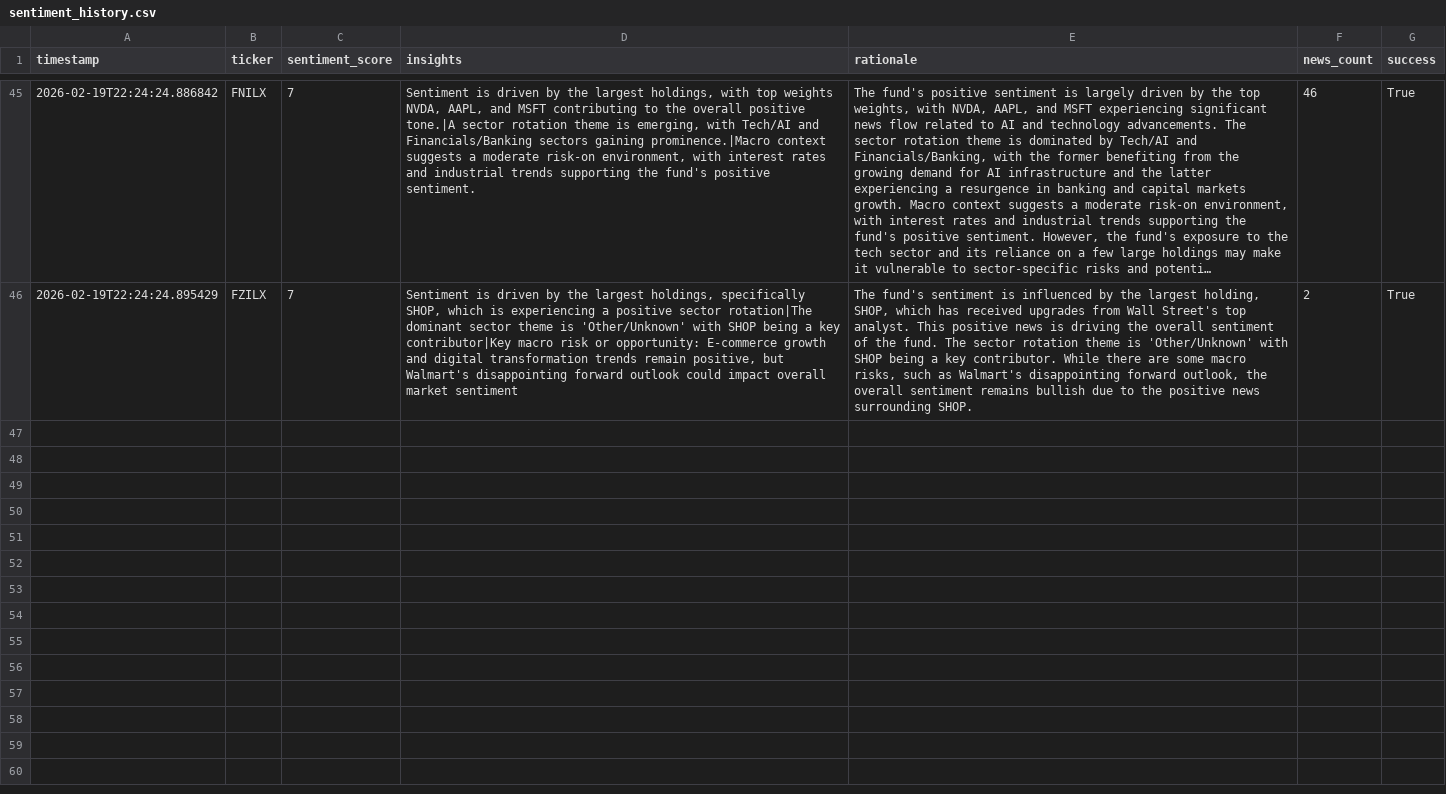
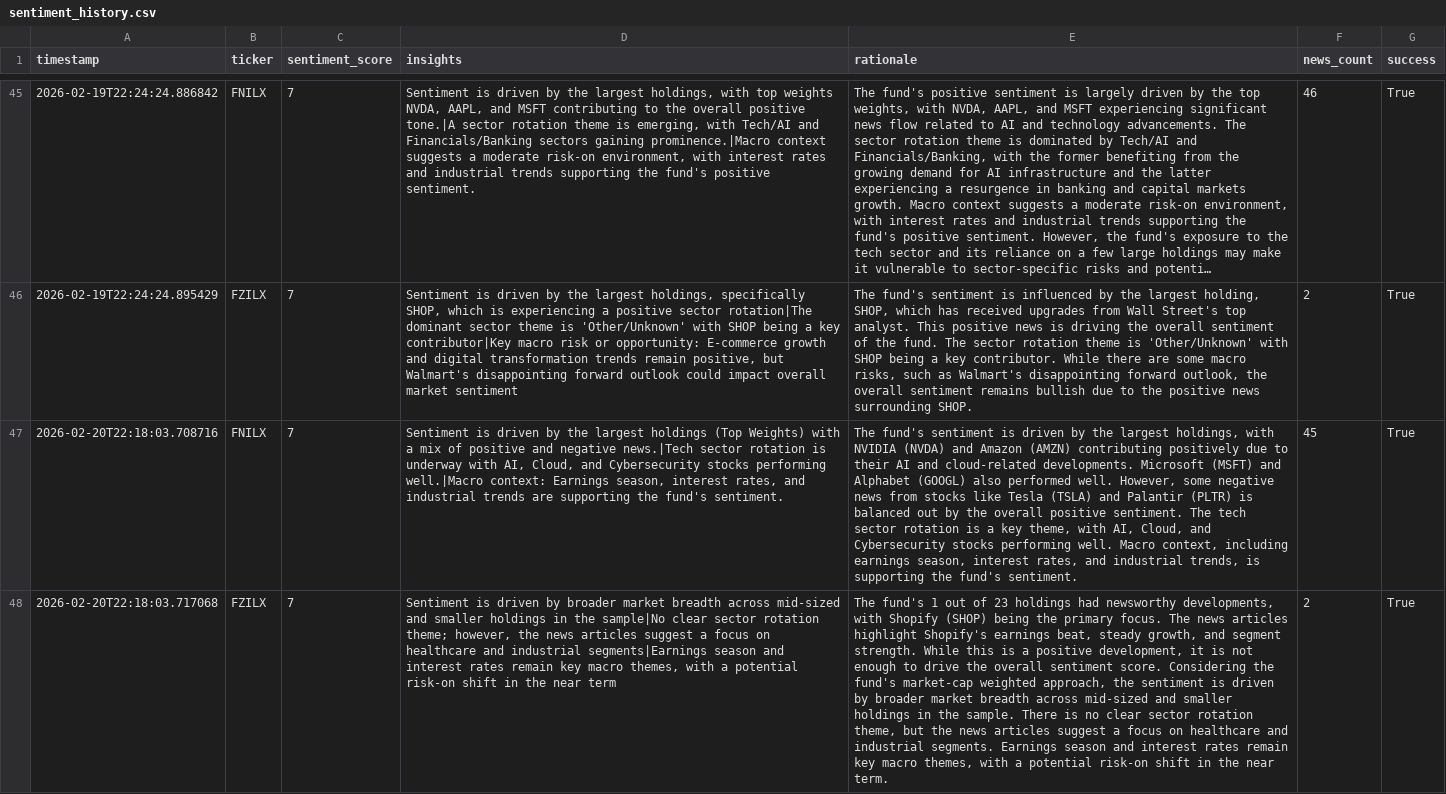
Before and after one commit to Apex1441/CloseNotice, a CSV file: data/sentiment_history.csv, drawn as a sheet; only a part is shown, gaps mark what is left out; long unchanged cells end in …; the diff names each change by its address in the sheet, - before the commit and + after, or states it on an @@ line.

```diff
--- a/data/sentiment_history.csv
+++ b/data/sentiment_history.csv
+row 47: 2026-02-20T22:18:03.708716 | FNILX | 7 | Sentiment is driven by the largest holdings (Top Weights) with a mix of positive and negative news.|Tech sector rotation is underway with AI, Cloud, and Cybersecurity stocks performing well.|Macro context: Earnings season, interest rates, and industrial trends are supporting the fund's sentiment. | The fund's sentiment is driven by the largest holdings, with NVIDIA (NVDA) and Amazon (AMZN) contributing positively due to their AI and cloud-related developments. Microsoft (MSFT) and Alphabet (GOOGL) also performed well. However, some negative news from stocks like Tesla (TSLA) and Palantir (PLTR) is balanced out by the overall positive sentiment. The tech sector rotation is a key theme, with AI, Cloud, and Cybersecurity stocks performing well. Macro context, including earnings season, interest rates, and industrial trends, is supporting the fund's sentiment. | 45 | True
+row 48: 2026-02-20T22:18:03.717068 | FZILX | 7 | Sentiment is driven by broader market breadth across mid-sized and smaller holdings in the sample|No clear sector rotation theme; however, the news articles suggest a focus on healthcare and industrial segments|Earnings season and interest rates remain key macro themes, with a potential risk-on shift in the near term | The fund's 1 out of 23 holdings had newsworthy developments, with Shopify (SHOP) being the primary focus. The news articles highlight Shopify's earnings beat, steady growth, and segment strength. While this is a positive development, it is not enough to drive the overall sentiment score. Considering the fund's market-cap weighted approach, the sentiment is driven by broader market breadth across mid-sized and smaller holdings in the sample. There is no clear sector rotation theme, but the news articles suggest a focus on healthcare and industrial segments. Earnings season and interest rates remain key macro themes, with a potential risk-on shift in the near term. | 2 | True
```
